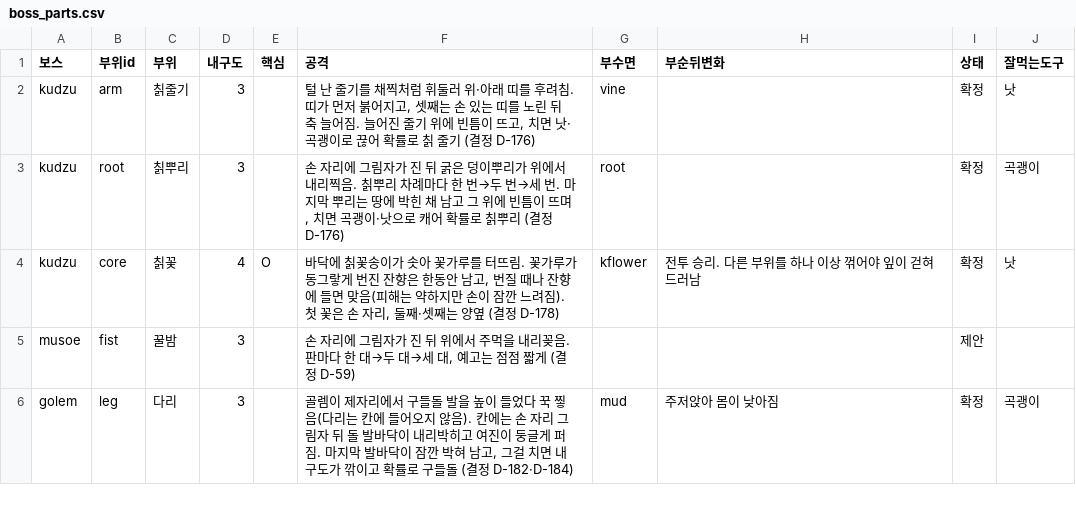
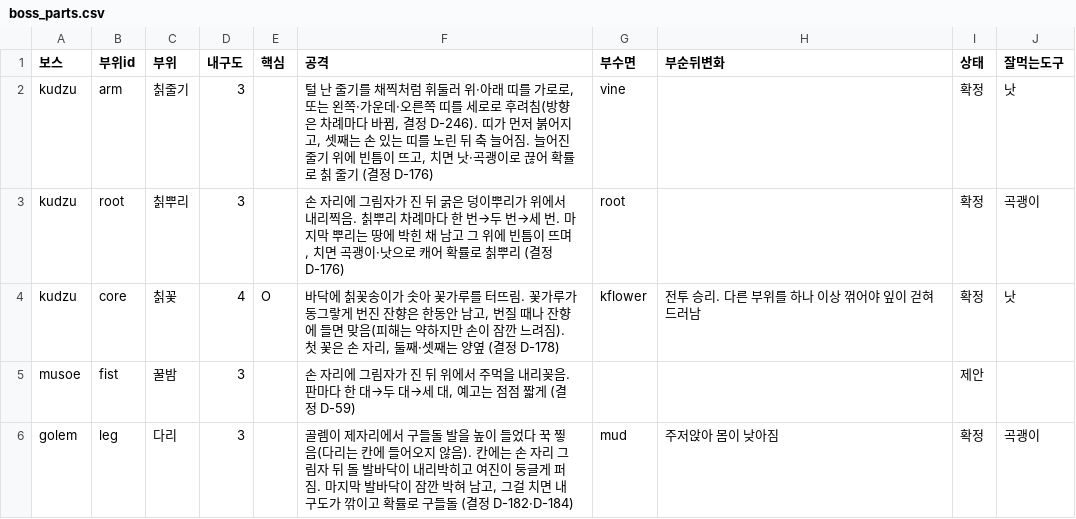
Before and after one commit to MATTTTJ/PACKOON, a CSV file: design/data/boss_parts.csv, drawn as a sheet; only a part is shown.

```diff
--- a/design/data/boss_parts.csv
+++ b/design/data/boss_parts.csv
@@ -1,3 +1,3 @@
 보스,부위id,부위,내구도,핵심,공격,부수면,부순뒤변화,상태,잘먹는도구
-kudzu,arm,칡줄기,3,,"털 난 줄기를 채찍처럼 휘둘러 위·아래 띠를 후려침. 띠가 먼저 붉어지고, 셋째는 손 있는 띠를 노린 뒤 축 늘어짐. 늘어진 줄기 위에 빈틈이 뜨고, 치면 낫·곡괭이로 끊어 확률로 칡 줄기 (결정 D-176)",vine,,확정,낫
+kudzu,arm,칡줄기,3,,"털 난 줄기를 채찍처럼 휘둘러 위·아래 띠를 가로로, 또는 왼쪽·가운데·오른쪽 띠를 세로로 후려침(방향은 차례마다 바뀜, 결정 D-246). 띠가 먼저 붉어지고, 셋째는 손 있는 띠를 노린 뒤 축 늘어짐. 늘어진 줄기 위에 빈틈이 뜨고, 치면 낫·곡괭이로 끊어 확률로 칡 줄기 (결정 D-176)",vine,,확정,낫
 kudzu,root,칡뿌리,3,,"손 자리에 그림자가 진 뒤 굵은 덩이뿌리가 위에서 내리찍음. 칡뿌리 차례마다 한 번→두 번→세 번. 마지막 뿌리는 땅에 박힌 채 남고 그 위에 빈틈이 뜨며, 치면 곡괭이·낫으로 캐어 확률로 칡뿌리 (결정 D-176)",root,,확정,곡괭이
```
Also changed, not shown: design/data/decisions.csv, design/data/tuning.csv, 15 other files.
